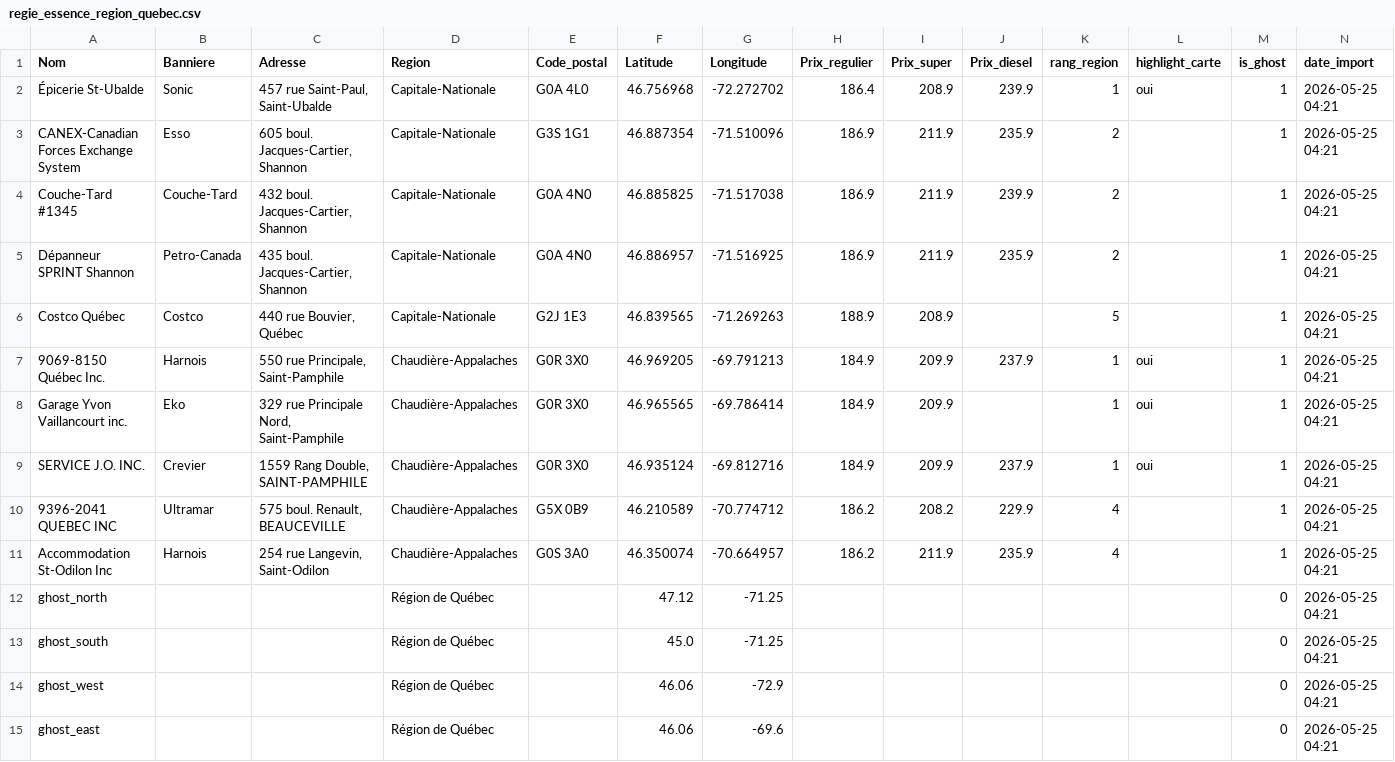
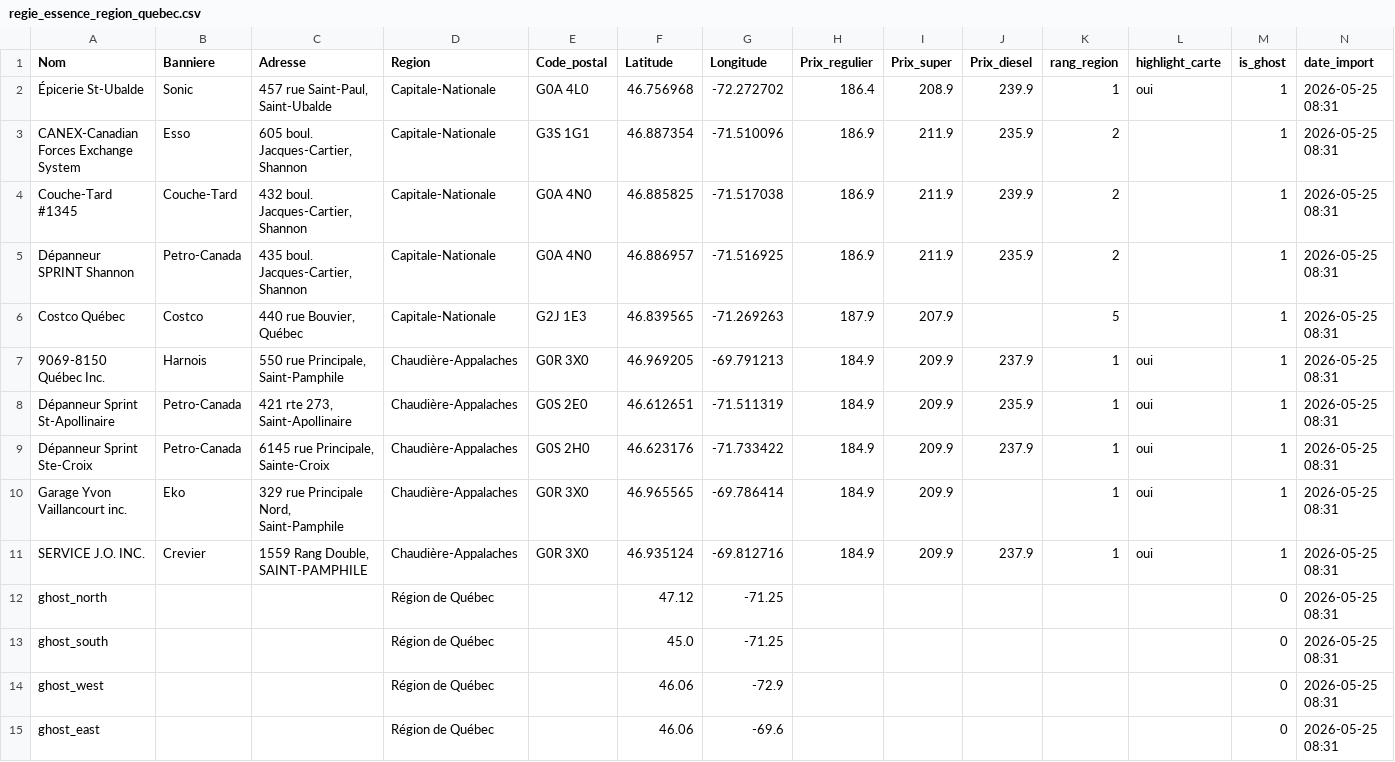
Before and after one commit to emclavel/regie-essence-quebec-data, a CSV file: data/regie_essence_region_quebec.csv, drawn as a sheet.

```diff
--- a/data/regie_essence_region_quebec.csv
+++ b/data/regie_essence_region_quebec.csv
@@ -1,15 +1,15 @@
 Nom,Banniere,Adresse,Region,Code_postal,Latitude,Longitude,Prix_regulier,Prix_super,Prix_diesel,rang_region,highlight_carte,is_ghost,date_import
-Épicerie St-Ubalde,Sonic,"457 rue Saint-Paul, Saint-Ubalde",Capitale-Nationale,G0A 4L0,46.756968,-72.272702,186.4,208.9,239.9,1,oui,1,2026-05-25 04:21
-CANEX-Canadian Forces Exchange System,Esso,"605 boul. Jacques-Cartier, Shannon",Capitale-Nationale,G3S 1G1,46.887354,-71.510096,186.9,211.9,235.9,2,,1,2026-05-25 04:21
-Couche-Tard #1345,Couche-Tard,"432 boul. Jacques-Cartier, Shannon",Capitale-Nationale,G0A 4N0,46.885825,-71.517038,186.9,211.9,239.9,2,,1,2026-05-25 04:21
-Dépanneur SPRINT Shannon,Petro-Canada,"435 boul. Jacques-Cartier, Shannon",Capitale-Nationale,G0A 4N0,46.886957,-71.516925,186.9,211.9,235.9,2,,1,2026-05-25 04:21
-Costco Québec,Costco,"440 rue Bouvier, Québec",Capitale-Nationale,G2J 1E3,46.839565,-71.269263,188.9,208.9,,5,,1,2026-05-25 04:21
-9069-8150 Québec Inc.,Harnois,"550 rue Principale, Saint-Pamphile",Chaudière-Appalaches,G0R 3X0,46.969205,-69.791213,184.9,209.9,237.9,1,oui,1,2026-05-25 04:21
-Garage Yvon Vaillancourt inc.,Eko,"329 rue Principale Nord, Saint-Pamphile",Chaudière-Appalaches,G0R 3X0,46.965565,-69.786414,184.9,209.9,,1,oui,1,2026-05-25 04:21
-SERVICE J.O. INC.,Crevier,"1559 Rang Double, SAINT-PAMPHILE",Chaudière-Appalaches,G0R 3X0,46.935124,-69.812716,184.9,209.9,237.9,1,oui,1,2026-05-25 04:21
-9396-2041 QUEBEC INC,Ultramar,"575 boul. Renault, BEAUCEVILLE",Chaudière-Appalaches,G5X 0B9,46.210589,-70.774712,186.2,208.2,229.9,4,,1,2026-05-25 04:21
-Accommodation St-Odilon Inc,Harnois,"254 rue Langevin, Saint-Odilon",Chaudière-Appalaches,G0S 3A0,46.350074,-70.664957,186.2,211.9,235.9,4,,1,2026-05-25 04:21
-ghost_north,,,Région de Québec,,47.12,-71.25,,,,,,0,2026-05-25 04:21
-ghost_south,,,Région de Québec,,45.0,-71.25,,,,,,0,2026-05-25 04:21
-ghost_west,,,Région de Québec,,46.06,-72.9,,,,,,0,2026-05-25 04:21
-ghost_east,,,Région de Québec,,46.06,-69.6,,,,,,0,2026-05-25 04:21
+Épicerie St-Ubalde,Sonic,"457 rue Saint-Paul, Saint-Ubalde",Capitale-Nationale,G0A 4L0,46.756968,-72.272702,186.4,208.9,239.9,1,oui,1,2026-05-25 08:31
+CANEX-Canadian Forces Exchange System,Esso,"605 boul. Jacques-Cartier, Shannon",Capitale-Nationale,G3S 1G1,46.887354,-71.510096,186.9,211.9,235.9,2,,1,2026-05-25 08:31
+Couche-Tard #1345,Couche-Tard,"432 boul. Jacques-Cartier, Shannon",Capitale-Nationale,G0A 4N0,46.885825,-71.517038,186.9,211.9,239.9,2,,1,2026-05-25 08:31
+Dépanneur SPRINT Shannon,Petro-Canada,"435 boul. Jacques-Cartier, Shannon",Capitale-Nationale,G0A 4N0,46.886957,-71.516925,186.9,211.9,235.9,2,,1,2026-05-25 08:31
+Costco Québec,Costco,"440 rue Bouvier, Québec",Capitale-Nationale,G2J 1E3,46.839565,-71.269263,187.9,207.9,,5,,1,2026-05-25 08:31
+9069-8150 Québec Inc.,Harnois,"550 rue Principale, Saint-Pamphile",Chaudière-Appalaches,G0R 3X0,46.969205,-69.791213,184.9,209.9,237.9,1,oui,1,2026-05-25 08:31
+Dépanneur Sprint St-Apollinaire,Petro-Canada,"421 rte 273, Saint-Apollinaire",Chaudière-Appalaches,G0S 2E0,46.612651,-71.511319,184.9,209.9,235.9,1,oui,1,2026-05-25 08:31
+Dépanneur Sprint Ste-Croix,Petro-Canada,"6145 rue Principale, Sainte-Croix",Chaudière-Appalaches,G0S 2H0,46.623176,-71.733422,184.9,209.9,237.9,1,oui,1,2026-05-25 08:31
+Garage Yvon Vaillancourt inc.,Eko,"329 rue Principale Nord, Saint-Pamphile",Chaudière-Appalaches,G0R 3X0,46.965565,-69.786414,184.9,209.9,,1,oui,1,2026-05-25 08:31
+SERVICE J.O. INC.,Crevier,"1559 Rang Double, SAINT-PAMPHILE",Chaudière-Appalaches,G0R 3X0,46.935124,-69.812716,184.9,209.9,237.9,1,oui,1,2026-05-25 08:31
+ghost_north,,,Région de Québec,,47.12,-71.25,,,,,,0,2026-05-25 08:31
+ghost_south,,,Région de Québec,,45.0,-71.25,,,,,,0,2026-05-25 08:31
+ghost_west,,,Région de Québec,,46.06,-72.9,,,,,,0,2026-05-25 08:31
+ghost_east,,,Région de Québec,,46.06,-69.6,,,,,,0,2026-05-25 08:31
```
Also changed, not shown: data/regie_essence_estrie.csv, data/regie_essence_grand_montreal.csv, 3 other files.
